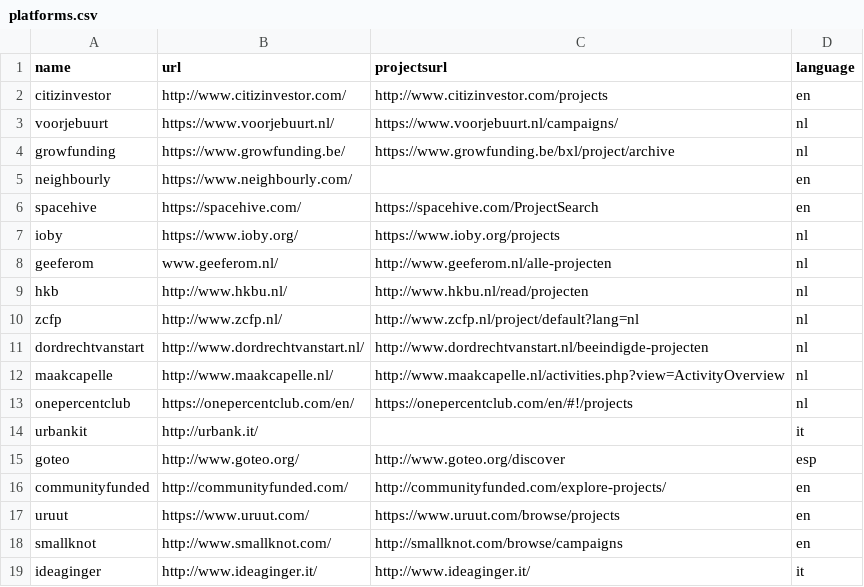
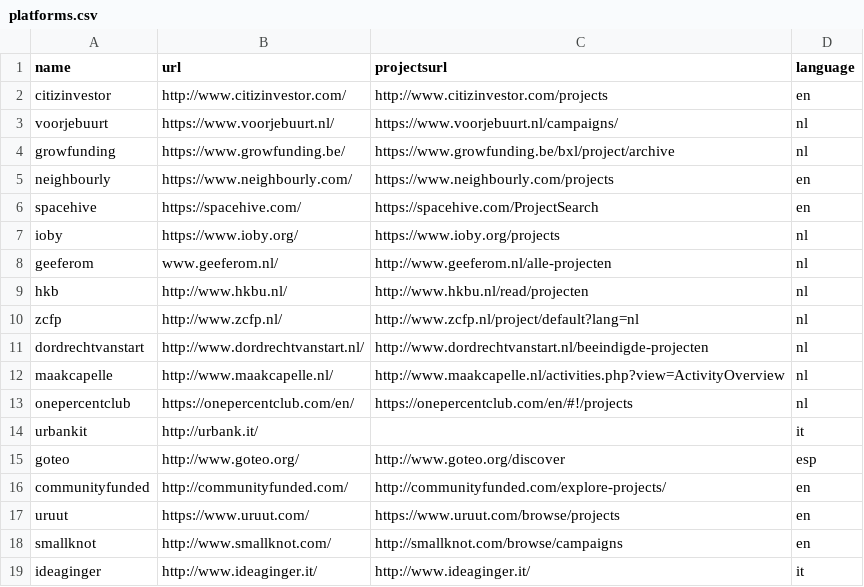
Before and after one commit to basbaccarne/crowdfunding, a CSV file: platforms.csv, drawn as a sheet.

Commit message:
added project url for neighbour.ly

```diff
--- a/platforms.csv
+++ b/platforms.csv
@@ -4,3 +4,3 @@ voorjebuurt,https://www.voorjebuurt.nl/,https://www.voorjebuurt.nl/campaigns/,nl
 growfunding,https://www.growfunding.be/,https://www.growfunding.be/bxl/project/archive,nl
-neighbourly,https://www.neighbourly.com/,,en
+neighbourly,https://www.neighbourly.com/,https://www.neighbourly.com/projects,en
 spacehive,https://spacehive.com/,https://spacehive.com/ProjectSearch,en
```
